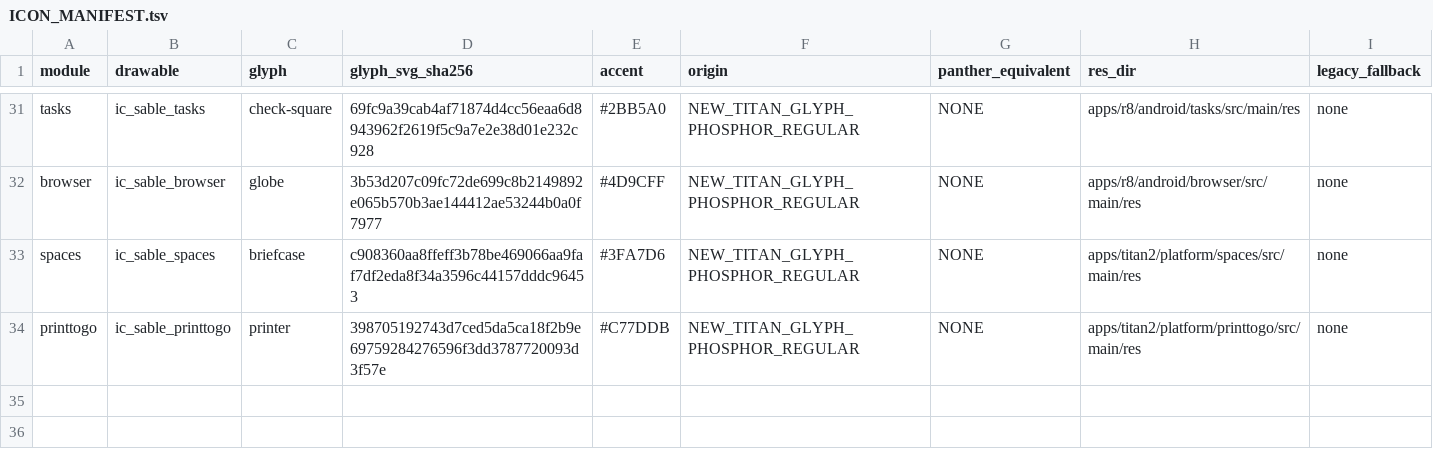
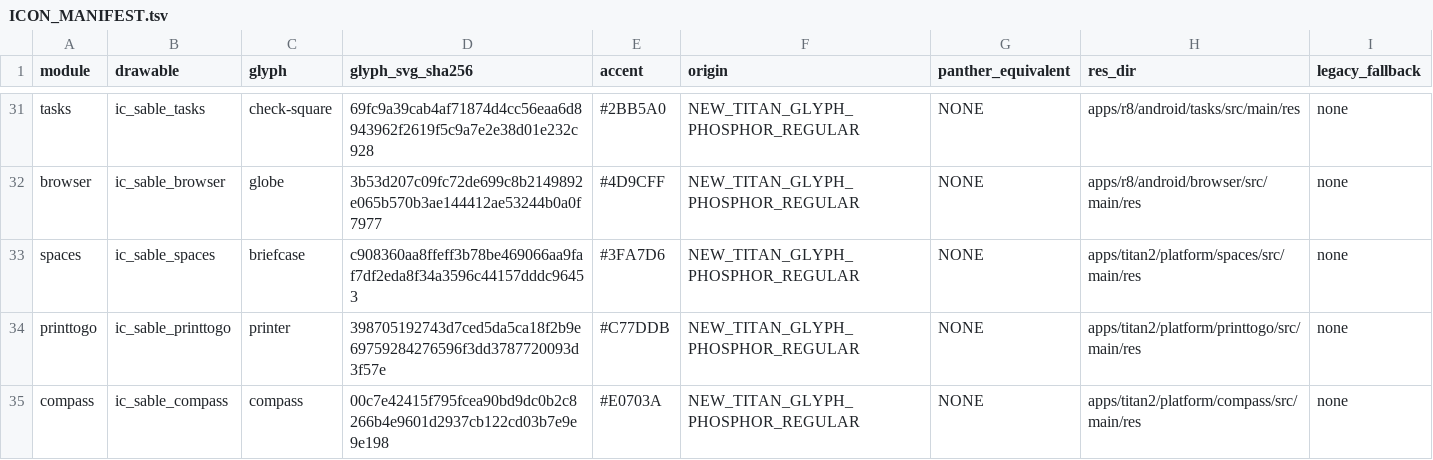
Before and after one commit to aimindseye/zinwaq25-sableos, a TSV file: sable-src/third_party/phosphor-icons/ICON_MANIFEST.tsv, drawn as a sheet; only a part is shown, gaps mark what is left out; the diff names each change by its address in the sheet, - before the commit and + after, or states it on an @@ line.

```diff
--- a/sable-src/third_party/phosphor-icons/ICON_MANIFEST.tsv
+++ b/sable-src/third_party/phosphor-icons/ICON_MANIFEST.tsv
+row 35: compass | ic_sable_compass | compass | 00c7e42415f795fcea90bd9dc0b2c8266b4e9601d2937cb122cd03b7e9e9e198 | #E0703A | NEW_TITAN_GLYPH_PHOSPHOR_REGULAR | NONE | apps/titan2/platform/compass/src/main/res | none
```
Also changed, not shown: product/q25/apps.tsv, 45 other files.
